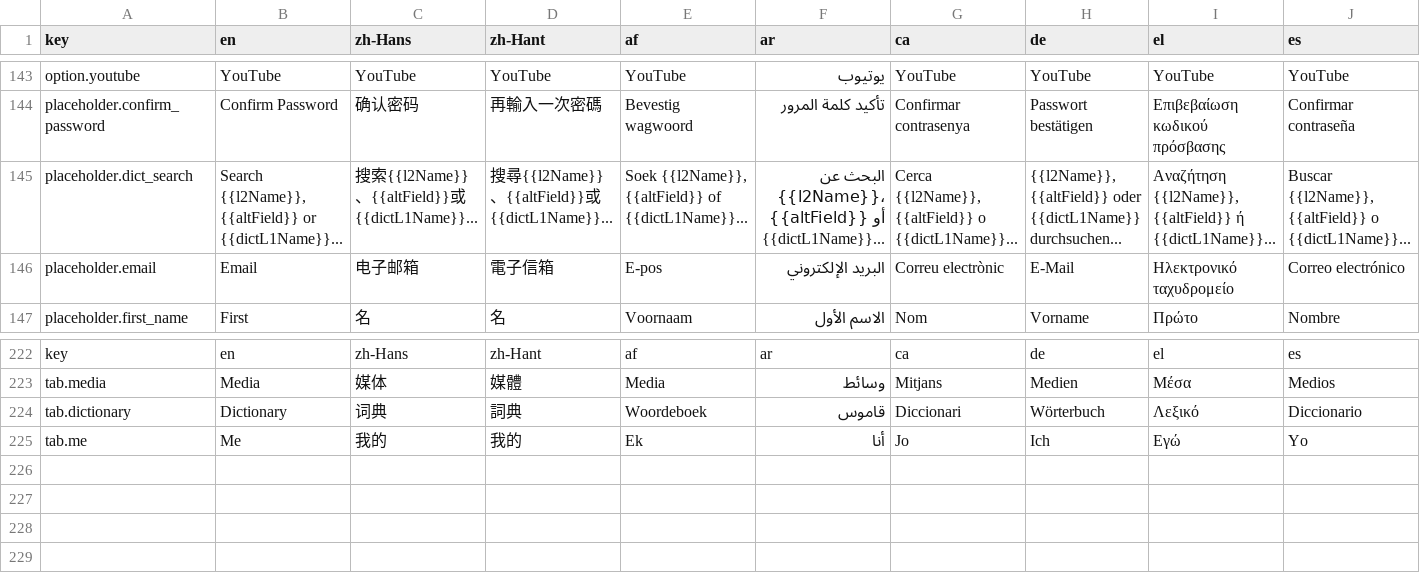
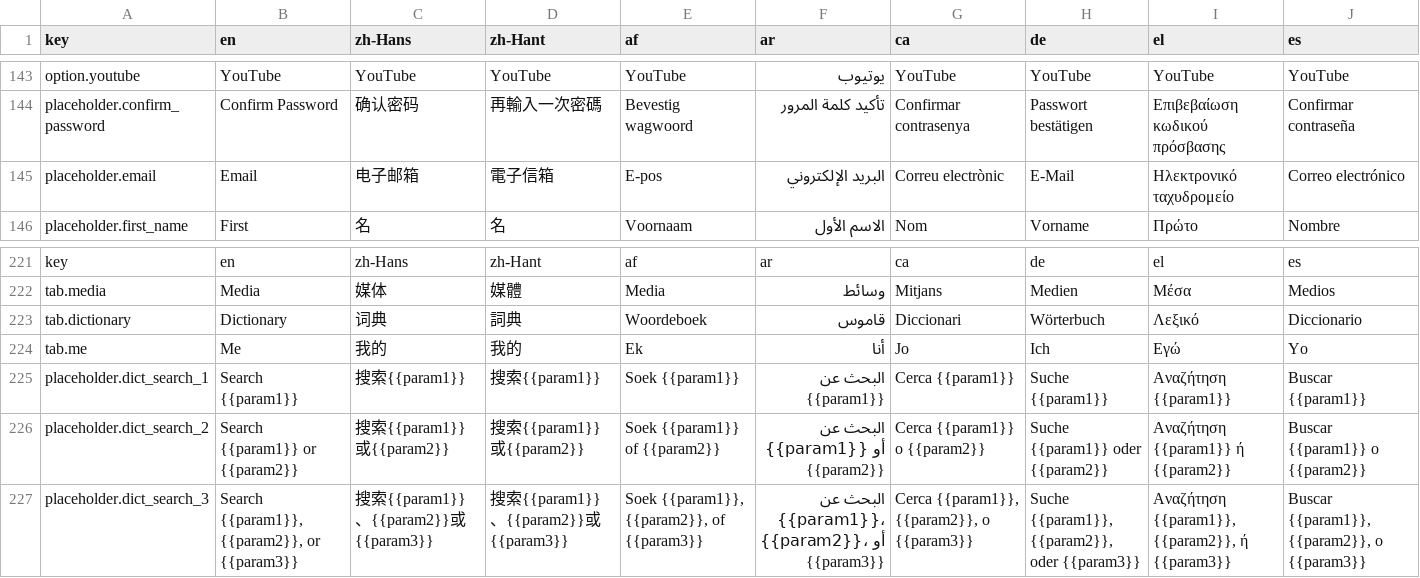
Before and after one commit to longjiang/language-player, a CSV file: data/translations/lp3-trans-general.csv, drawn as a sheet; only a part is shown, gaps mark what is left out; removed rows and columns are numbered as before the commit, all else as after; rows hold the shown columns only; the diff names each change by its address in the sheet, - before the commit and + after, or states it on an @@ line.

Commit message:
localization(dictionary): search placeholder should respect what is available to search

```diff
--- a/data/translations/lp3-trans-general.csv
+++ b/data/translations/lp3-trans-general.csv
-row 145: placeholder.dict_search | Search {{l2Name}}, {{altField}} or {{dictL1Name}}... | 搜索{{l2Name}}、{{altField}}或{{dictL1Name}}... | 搜尋{{l2Name}}、{{altField}}或{{dictL1Name}}... | Soek {{l2Name}}, {{altField}} of {{dictL1Name}}... | البحث عن {{l2Name}}، {{altField}} أو {{dictL1Name}}... | Cerca {{l2Name}}, {{altField}} o {{dictL1Name}}... | {{l2Name}}, {{altField}} oder {{dictL1Name}} durchsuchen... | Αναζήτηση {{l2Name}}, {{altField}} ή {{dictL1Name}}... | Buscar {{l2Name}}, {{altField}} o {{dictL1Name}}...
+row 225: placeholder.dict_search_1 | Search {{param1}} | 搜索{{param1}} | 搜索{{param1}} | Soek {{param1}} | البحث عن {{param1}} | Cerca {{param1}} | Suche {{param1}} | Αναζήτηση {{param1}} | Buscar {{param1}}
+row 226: placeholder.dict_search_2 | Search {{param1}} or {{param2}} | 搜索{{param1}}或{{param2}} | 搜索{{param1}}或{{param2}} | Soek {{param1}} of {{param2}} | البحث عن {{param1}} أو {{param2}} | Cerca {{param1}} o {{param2}} | Suche {{param1}} oder {{param2}} | Αναζήτηση {{param1}} ή {{param2}} | Buscar {{param1}} o {{param2}}
+row 227: placeholder.dict_search_3 | Search {{param1}}, {{param2}}, or {{param3}} | 搜索{{param1}}、{{param2}}或{{param3}} | 搜索{{param1}}、{{param2}}或{{param3}} | Soek {{param1}}, {{param2}}, of {{param3}} | البحث عن {{param1}}، {{param2}}، أو {{param3}} | Cerca {{param1}}, {{param2}}, o {{param3}} | Suche {{param1}}, {{param2}}, oder {{param3}} | Αναζήτηση {{param1}}, {{param2}}, ή {{param3}} | Buscar {{param1}}, {{param2}}, o {{param3}}
```
Also changed, not shown: 32 other files.
